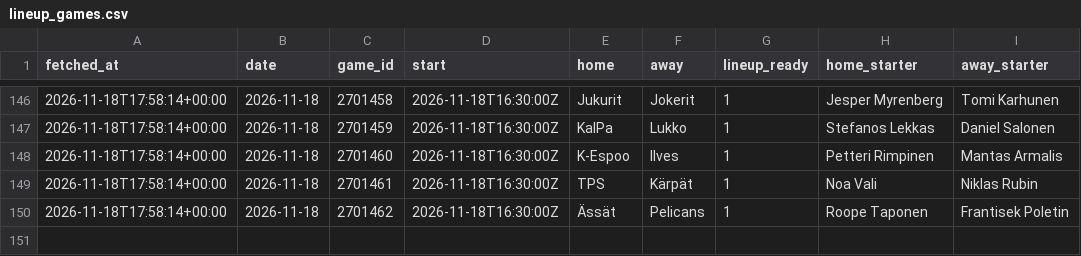
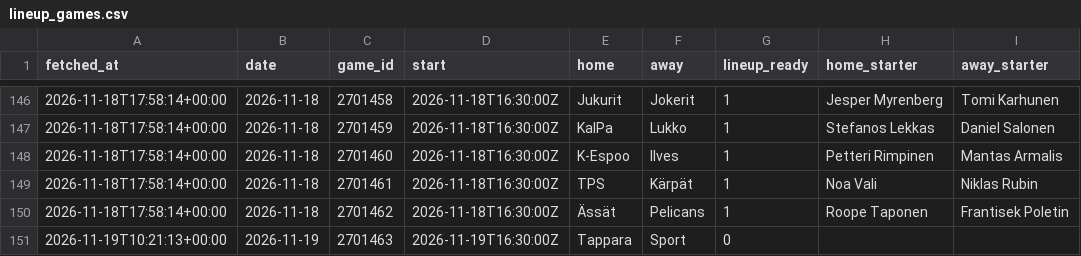
Before and after one commit to mikaheino/liiga-2026-27, a CSV file: lineup_games.csv, drawn as a sheet; only a part is shown, gaps mark what is left out; the diff names each change by its address in the sheet, - before the commit and + after, or states it on an @@ line.

```diff
--- a/lineup_games.csv
+++ b/lineup_games.csv
+row 151: 2026-11-19T10:21:13+00:00 | 2026-11-19 | 2701463 | 2026-11-19T16:30:00Z | Tappara | Sport | 0
```
Also changed, not shown: lineup_players.csv, news_items.csv.
